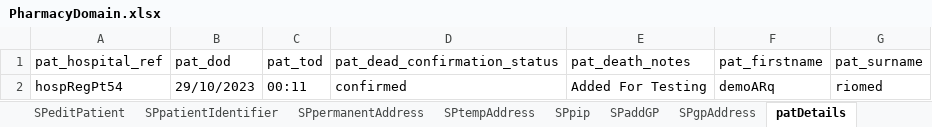
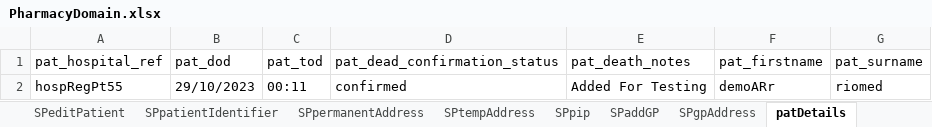
Before and after one commit to manojvyavahare27/DemoServerCellma4ClinicalAuto-, an Excel workbook: ExcelFiles/PharmacyDomain.xlsx, sheet patDetails, drawn as a sheet; values as stored, in another font and other column widths than the file's, no borders; the diff names each change by its address in the sheet, - before the commit and + after, or states it on an @@ line.

```diff
--- a/ExcelFiles/PharmacyDomain.xlsx (sheet patDetails)
+++ b/ExcelFiles/PharmacyDomain.xlsx (sheet patDetails)
-A2 (pat_hospital_ref): hospRegPt54
+A2 (pat_hospital_ref): hospRegPt55
-F2 (pat_firstname): demoARq
+F2 (pat_firstname): demoARr
```
Also changed, not shown: sheet patientIdentifier, sheet addPatient, sheet editPatient.
